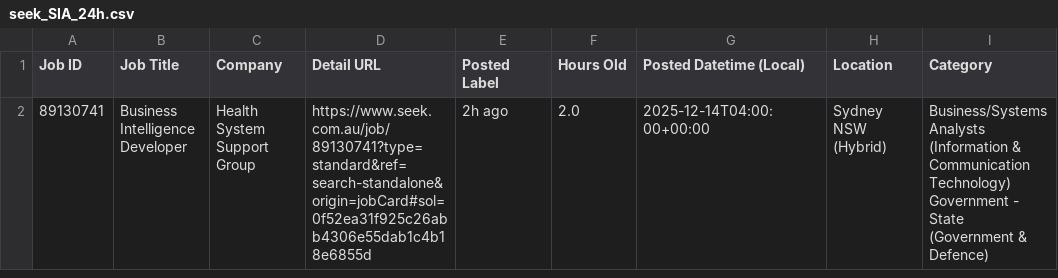
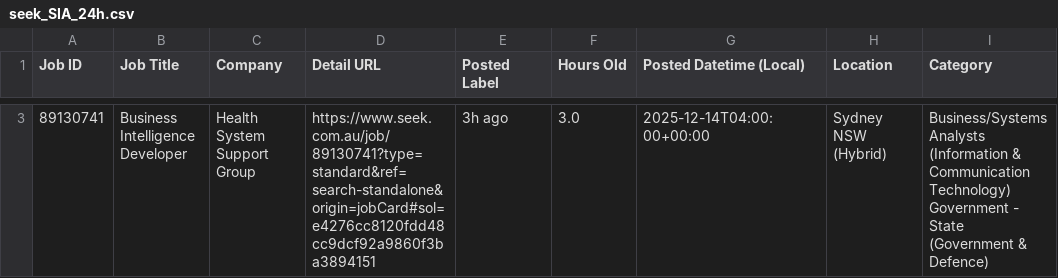
Before and after one commit to TIMXSHI/JobScrapper_SEEK_BA.BI, a CSV file: seek_SIA_24h.csv, drawn as a sheet; only a part is shown, gaps mark what is left out; addresses are those after the commit; the diff covers the shown part only; the diff names each change by its address in the sheet, - before the commit and + after, or states it on an @@ line.

```diff
--- a/seek_SIA_24h.csv
+++ b/seek_SIA_24h.csv
-D3 (Detail URL): https://www.seek.com.au/job/89130741?type=standard&ref=search-standalone&origin=jobCard#sol=0f52ea31f925c26abb4306e55dab1c4b18e6855d
+D3 (Detail URL): https://www.seek.com.au/job/89130741?type=standard&ref=search-standalone&origin=jobCard#sol=e4276cc8120fdd48cc9dcf92a9860f3ba3894151
-E3 (Posted Label): 2h ago
+E3 (Posted Label): 3h ago
-F3 (Hours Old): 2.0
+F3 (Hours Old): 3.0
```
Also changed, not shown: 1 added row elsewhere in this file, seek_MLAI_24h.csv.
